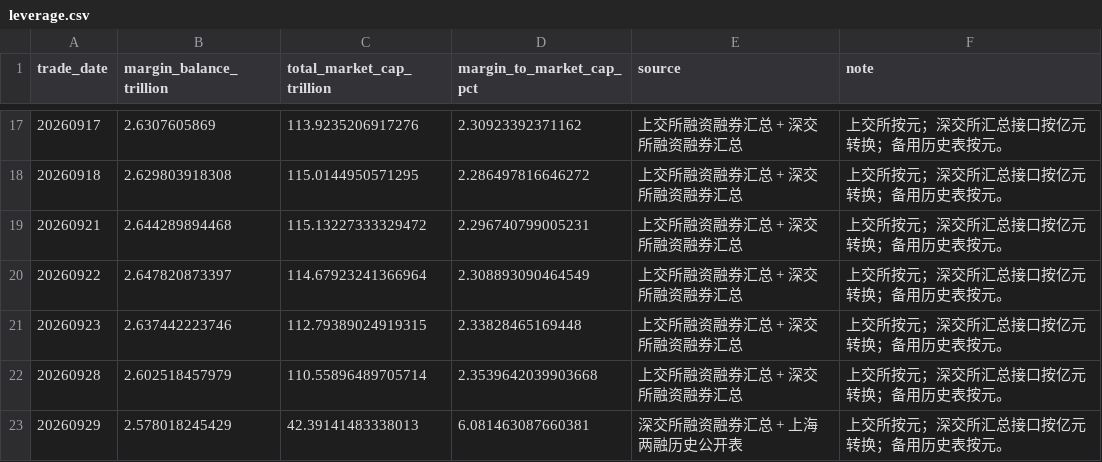
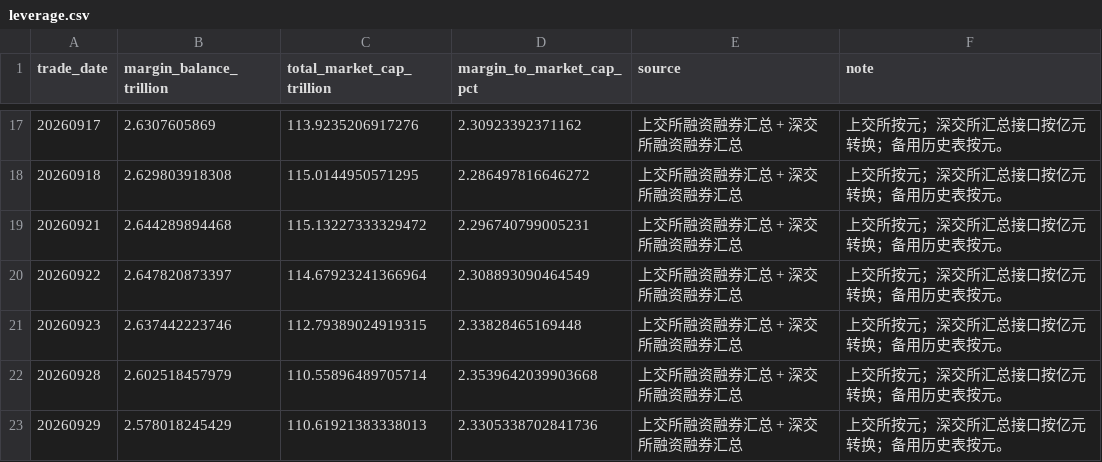
Before and after one commit to littlepeachh/macroscope-dashboard-v6, a CSV file: data/leverage.csv, drawn as a sheet; only a part is shown, gaps mark what is left out.

```diff
--- a/data/leverage.csv
+++ b/data/leverage.csv
@@ -22,2 +22,2 @@
 20260928,2.602518457979,110.55896489705714,2.3539642039903668,上交所融资融券汇总 + 深交所融资融券汇总,上交所按元；深交所汇总接口按亿元转换；备用历史表按元。
-20260929,2.578018245429,42.39141483338013,6.081463087660381,深交所融资融券汇总 + 上海两融历史公开表,上交所按元；深交所汇总接口按亿元转换；备用历史表按元。
+20260929,2.578018245429,110.61921383338013,2.3305338702841736,上交所融资融券汇总 + 深交所融资融券汇总,上交所按元；深交所汇总接口按亿元转换；备用历史表按元。
```
Also changed, not shown: 5 other files.
